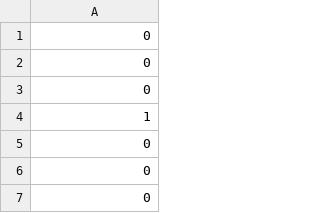
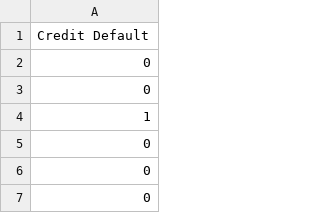
Before and after one commit to PromDex/Python-Data-Science, a CSV file: Курсовой проект 2/IYakovleva_predictions.csv, drawn as a sheet; only a part is shown.

```diff
--- a/Курсовой проект 2/IYakovleva_predictions.csv
+++ b/Курсовой проект 2/IYakovleva_predictions.csv
@@ -1,2 +1,2 @@
-0
+Credit Default
 0
```
Also changed, not shown: 1 other file.
